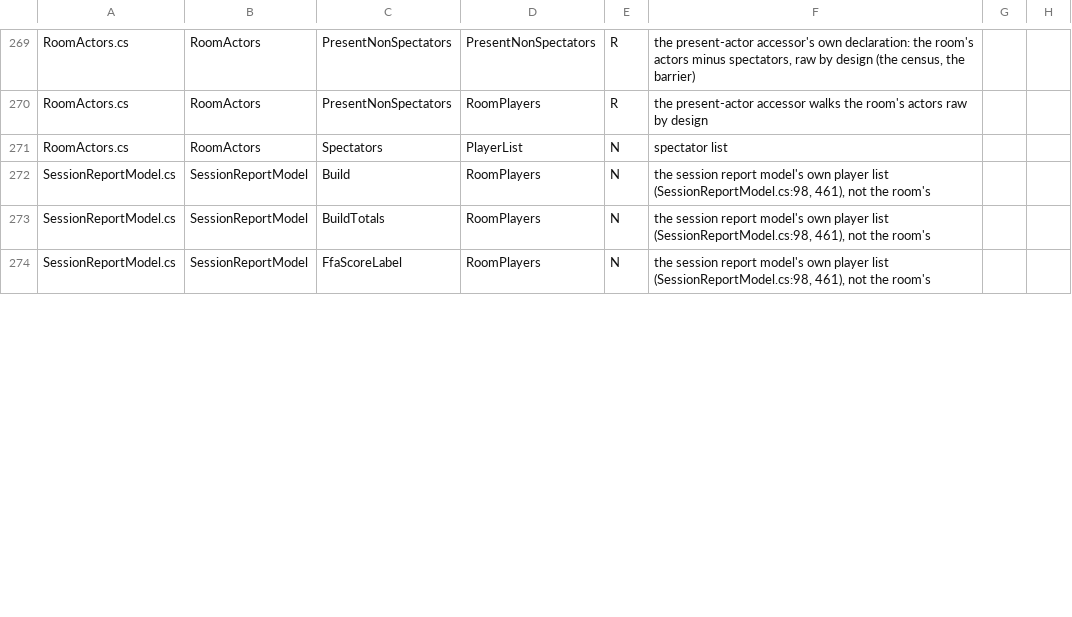
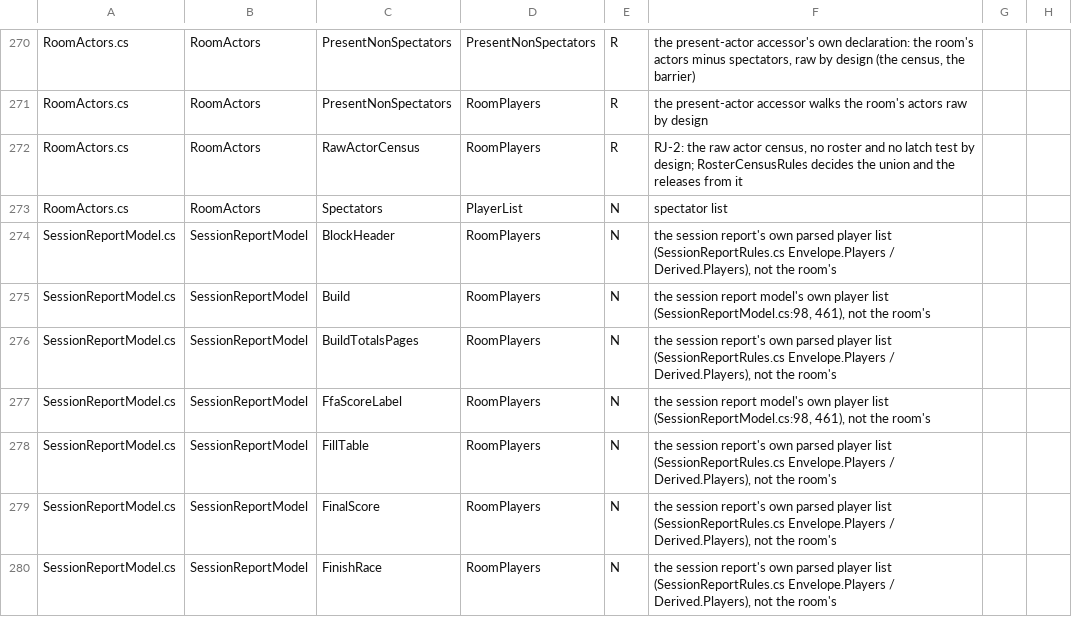
Before and after one commit to SidNDeed/SidsCompetitiveRounds, a TSV file: tools/kept_view_census/classes.tsv, drawn as a sheet; only a part is shown, gaps mark what is left out; the diff covers the shown part only.

```diff
--- a/tools/kept_view_census/classes.tsv
+++ b/tools/kept_view_census/classes.tsv
@@ -270,5 +271,10 @@ RoomActors.cs	RoomActors	PresentNonSpectators	PresentNonSpectators	R	the present
 RoomActors.cs	RoomActors	PresentNonSpectators	RoomPlayers	R	the present-actor accessor walks the room's actors raw by design	
+RoomActors.cs	RoomActors	RawActorCensus	RoomPlayers	R	RJ-2: the raw actor census, no roster and no latch test by design; RosterCensusRules decides the union and the releases from it	
 RoomActors.cs	RoomActors	Spectators	PlayerList	N	spectator list	
+SessionReportModel.cs	SessionReportModel	BlockHeader	RoomPlayers	N	the session report's own parsed player list (SessionReportRules.cs Envelope.Players / Derived.Players), not the room's	
 SessionReportModel.cs	SessionReportModel	Build	RoomPlayers	N	the session report model's own player list (SessionReportModel.cs:98, 461), not the room's	
-SessionReportModel.cs	SessionReportModel	BuildTotals	RoomPlayers	N	the session report model's own player list (SessionReportModel.cs:98, 461), not the room's	
+SessionReportModel.cs	SessionReportModel	BuildTotalsPages	RoomPlayers	N	the session report's own parsed player list (SessionReportRules.cs Envelope.Players / Derived.Players), not the room's	
 SessionReportModel.cs	SessionReportModel	FfaScoreLabel	RoomPlayers	N	the session report model's own player list (SessionReportModel.cs:98, 461), not the room's	
+SessionReportModel.cs	SessionReportModel	FillTable	RoomPlayers	N	the session report's own parsed player list (SessionReportRules.cs Envelope.Players / Derived.Players), not the room's	
+SessionReportModel.cs	SessionReportModel	FinalScore	RoomPlayers	N	the session report's own parsed player list (SessionReportRules.cs Envelope.Players / Derived.Players), not the room's	
+SessionReportModel.cs	SessionReportModel	FinishRace	RoomPlayers	N	the session report's own parsed player list (SessionReportRules.cs Envelope.Players / Derived.Players), not the room's	
```
Also changed, not shown: 16 added rows, 5 removed rows and 6 edited cells elsewhere in this file, 2 other files.
